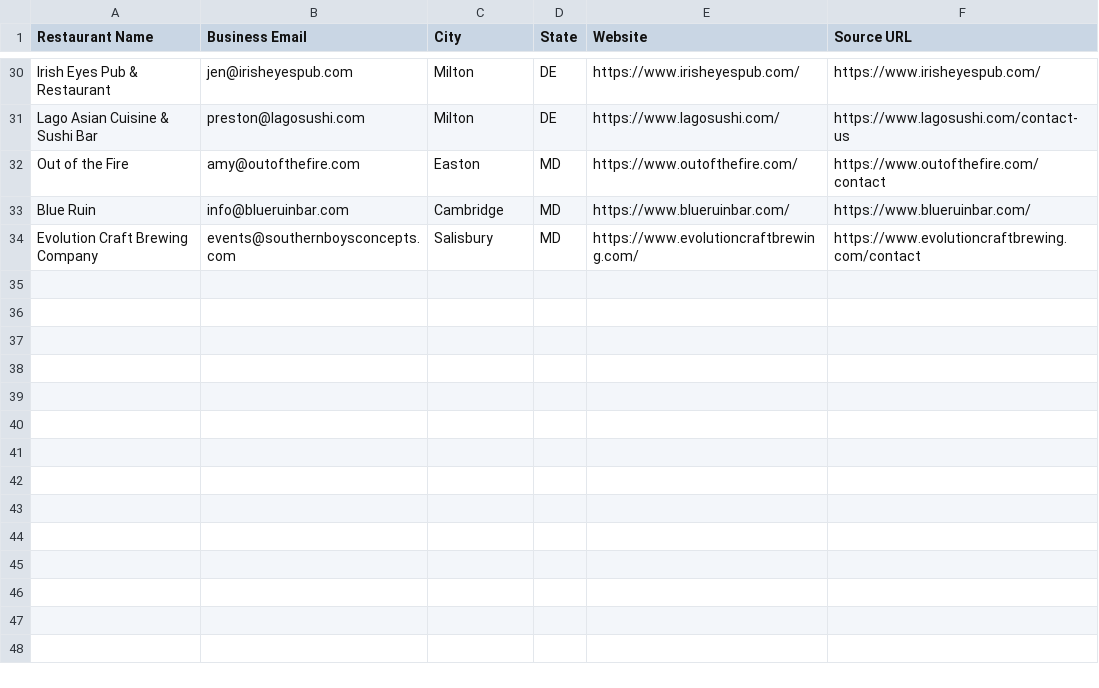
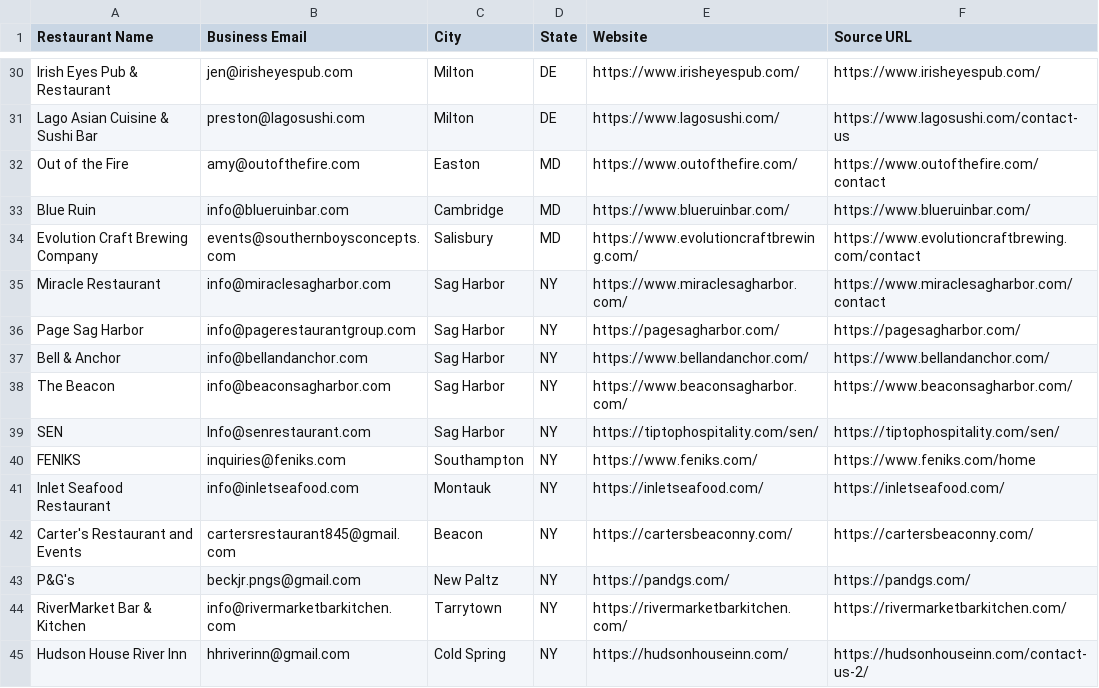
Before and after one commit to Kushams/BEFRS-OUTREACH, a CSV file: data/restaurant_leads_batch_006.csv, drawn as a sheet; only a part is shown, gaps mark what is left out.

```diff
--- a/data/restaurant_leads_batch_006.csv
+++ b/data/restaurant_leads_batch_006.csv
@@ -34 +34,12 @@ Blue Ruin,info@blueruinbar.com,Cambridge,MD,https://www.blueruinbar.com/,https:/
 Evolution Craft Brewing Company,events@southernboysconcepts.com,Salisbury,MD,https://www.evolutioncraftbrewing.com/,https://www.evolutioncraftbrewing.com/contact
+Miracle Restaurant,info@miraclesagharbor.com,Sag Harbor,NY,https://www.miraclesagharbor.com/,https://www.miraclesagharbor.com/contact
+Page Sag Harbor,info@pagerestaurantgroup.com,Sag Harbor,NY,https://pagesagharbor.com/,https://pagesagharbor.com/
+Bell & Anchor,info@bellandanchor.com,Sag Harbor,NY,https://www.bellandanchor.com/,https://www.bellandanchor.com/
+The Beacon,info@beaconsagharbor.com,Sag Harbor,NY,https://www.beaconsagharbor.com/,https://www.beaconsagharbor.com/
+SEN,Info@senrestaurant.com,Sag Harbor,NY,https://tiptophospitality.com/sen/,https://tiptophospitality.com/sen/
+FENIKS,inquiries@feniks.com,Southampton,NY,https://www.feniks.com/,https://www.feniks.com/home
+Inlet Seafood Restaurant,info@inletseafood.com,Montauk,NY,https://inletseafood.com/,https://inletseafood.com/
+Carter's Restaurant and Events,cartersrestaurant845@gmail.com,Beacon,NY,https://cartersbeaconny.com/,https://cartersbeaconny.com/
+P&G's,beckjr.pngs@gmail.com,New Paltz,NY,https://pandgs.com/,https://pandgs.com/
+RiverMarket Bar & Kitchen,info@rivermarketbarkitchen.com,Tarrytown,NY,https://rivermarketbarkitchen.com/,https://rivermarketbarkitchen.com/
+Hudson House River Inn,hhriverinn@gmail.com,Cold Spring,NY,https://hudsonhouseinn.com/,https://hudsonhouseinn.com/contact-us-2/
```
